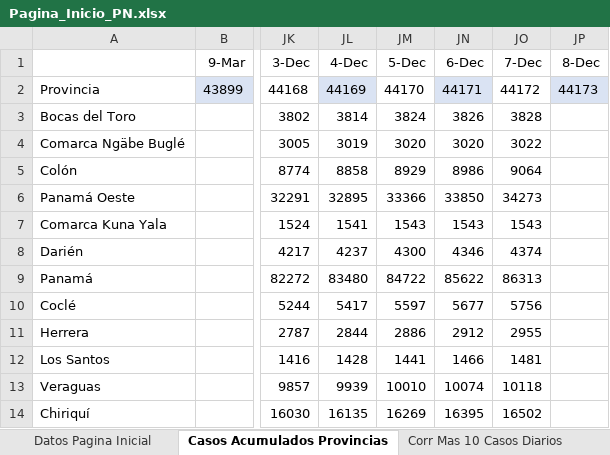
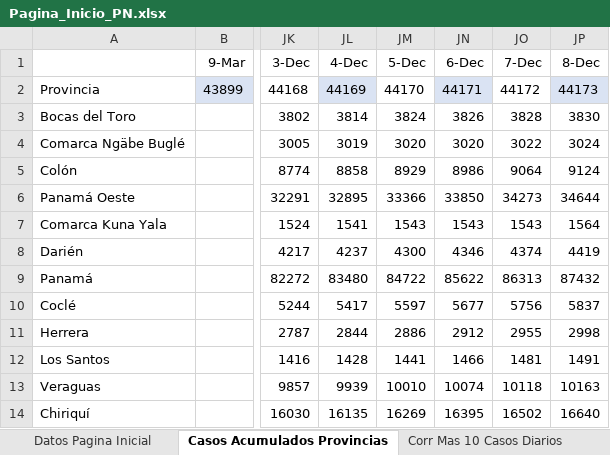
Before and after one commit to Sud-Austral/Datos_Panama, an Excel workbook: datacovidpa/Pagina_Inicio_PN.xlsx, sheet Casos Acumulados Provincias, drawn as a sheet; only a part is shown, gaps mark what is left out; values as stored, in another font and other column widths than the file's, no borders; table styles not drawn; the diff names each change by its address in the sheet, - before the commit and + after, or states it on an @@ line.

```diff
--- a/datacovidpa/Pagina_Inicio_PN.xlsx (sheet Casos Acumulados Provincias)
+++ b/datacovidpa/Pagina_Inicio_PN.xlsx (sheet Casos Acumulados Provincias)
-JP3 (8-Dec): (empty)
+JP3 (8-Dec): 3830
-JP4 (8-Dec): (empty)
+JP4 (8-Dec): 3024
-JP5 (8-Dec): (empty)
+JP5 (8-Dec): 9124
-JP6 (8-Dec): (empty)
+JP6 (8-Dec): 34644
-JP7 (8-Dec): (empty)
+JP7 (8-Dec): 1564
-JP8 (8-Dec): (empty)
+JP8 (8-Dec): 4419
-JP9 (8-Dec): (empty)
+JP9 (8-Dec): 87432
-JP10 (8-Dec): (empty)
+JP10 (8-Dec): 5837
-JP11 (8-Dec): (empty)
+JP11 (8-Dec): 2998
-JP12 (8-Dec): (empty)
+JP12 (8-Dec): 1491
-JP13 (8-Dec): (empty)
+JP13 (8-Dec): 10163
-JP14 (8-Dec): (empty)
+JP14 (8-Dec): 16640
```
Also changed, not shown: sheet Datos Pagina Inicial, 2 other files.
